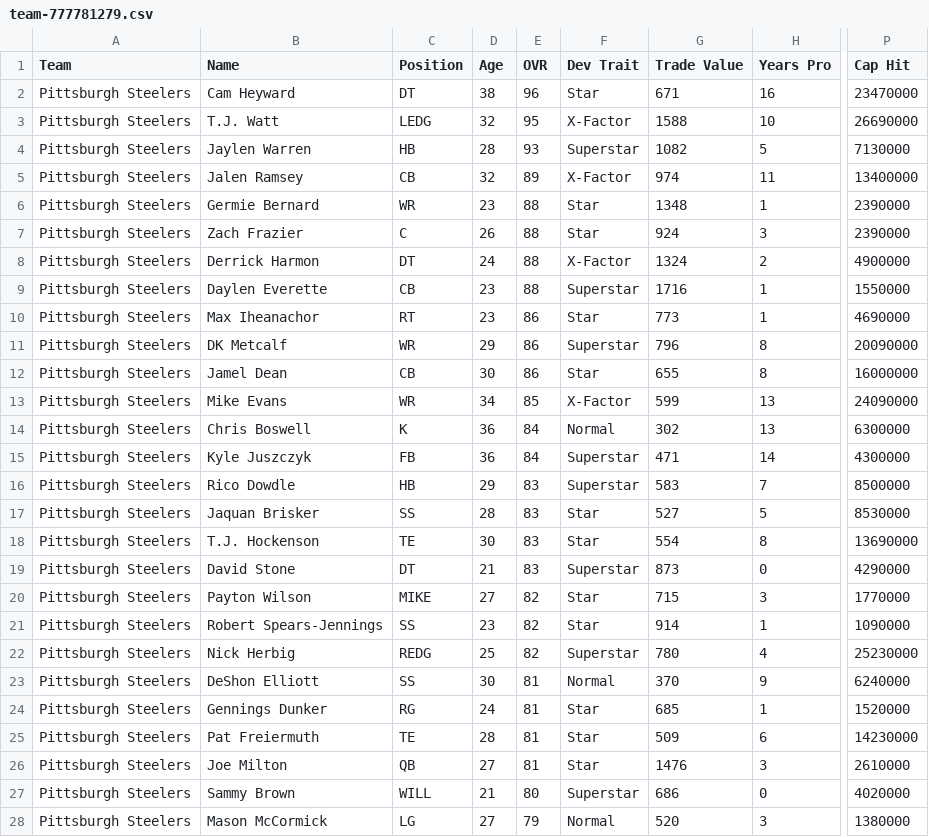
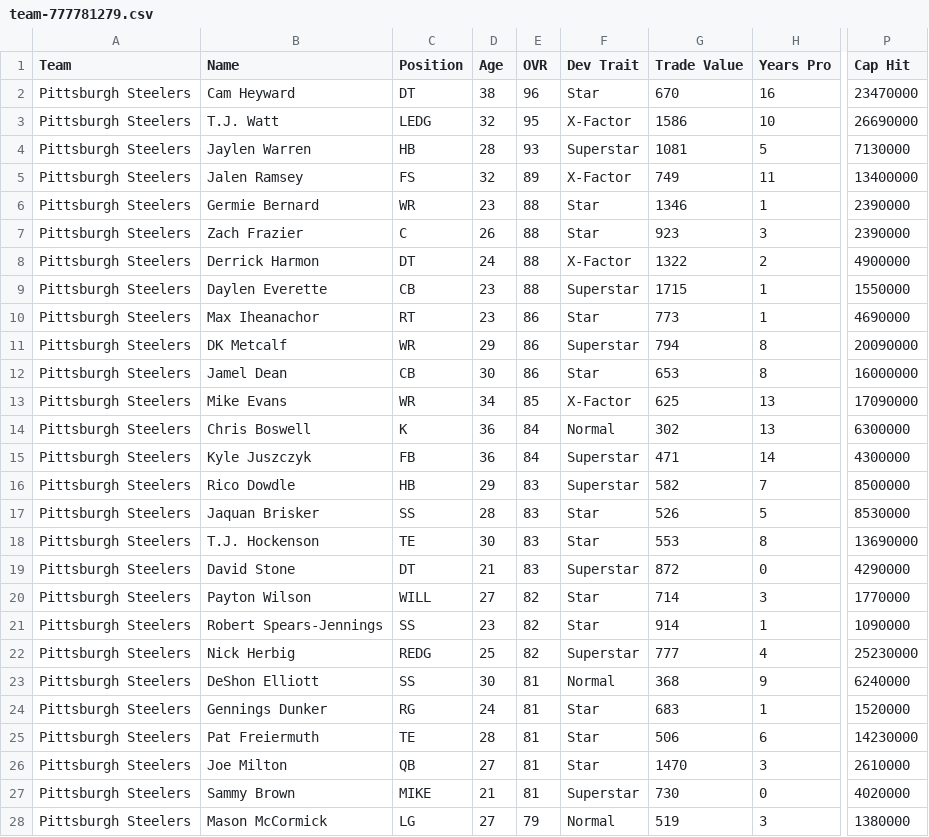
Before and after one commit to elite32/elite32.github.io, a CSV file: csv/team-777781279.csv, drawn as a sheet; only a part is shown, gaps mark what is left out; the diff covers the shown part only; the diff names each change by its address in the sheet, - before the commit and + after, or states it on an @@ line.

```diff
--- a/csv/team-777781279.csv
+++ b/csv/team-777781279.csv
-G2 (Trade Value): 671
+G2 (Trade Value): 670
-G3 (Trade Value): 1588
+G3 (Trade Value): 1586
-G4 (Trade Value): 1082
+G4 (Trade Value): 1081
-C5 (Position): CB
+C5 (Position): FS
-G5 (Trade Value): 974
+G5 (Trade Value): 749
-G6 (Trade Value): 1348
+G6 (Trade Value): 1346
-G7 (Trade Value): 924
+G7 (Trade Value): 923
-G8 (Trade Value): 1324
+G8 (Trade Value): 1322
-G9 (Trade Value): 1716
+G9 (Trade Value): 1715
-G11 (Trade Value): 796
+G11 (Trade Value): 794
-G12 (Trade Value): 655
+G12 (Trade Value): 653
-G13 (Trade Value): 599
+G13 (Trade Value): 625
-P13 (Cap Hit): 24090000
+P13 (Cap Hit): 17090000
-G16 (Trade Value): 583
+G16 (Trade Value): 582
-G17 (Trade Value): 527
+G17 (Trade Value): 526
-G18 (Trade Value): 554
+G18 (Trade Value): 553
-G19 (Trade Value): 873
+G19 (Trade Value): 872
-C20 (Position): MIKE
+C20 (Position): WILL
-G20 (Trade Value): 715
+G20 (Trade Value): 714
-G22 (Trade Value): 780
+G22 (Trade Value): 777
-G23 (Trade Value): 370
+G23 (Trade Value): 368
-G24 (Trade Value): 685
+G24 (Trade Value): 683
-G25 (Trade Value): 509
+G25 (Trade Value): 506
-G26 (Trade Value): 1476
+G26 (Trade Value): 1470
-C27 (Position): WILL
+C27 (Position): MIKE
-E27 (OVR): 80
+E27 (OVR): 81
-G27 (Trade Value): 686
+G27 (Trade Value): 730
-G28 (Trade Value): 520
+G28 (Trade Value): 519
```
Also changed, not shown: 1 removed row and 28 edited cells elsewhere in this file, csv/all-players.csv, csv/team-777781248.csv, 37 other files.
